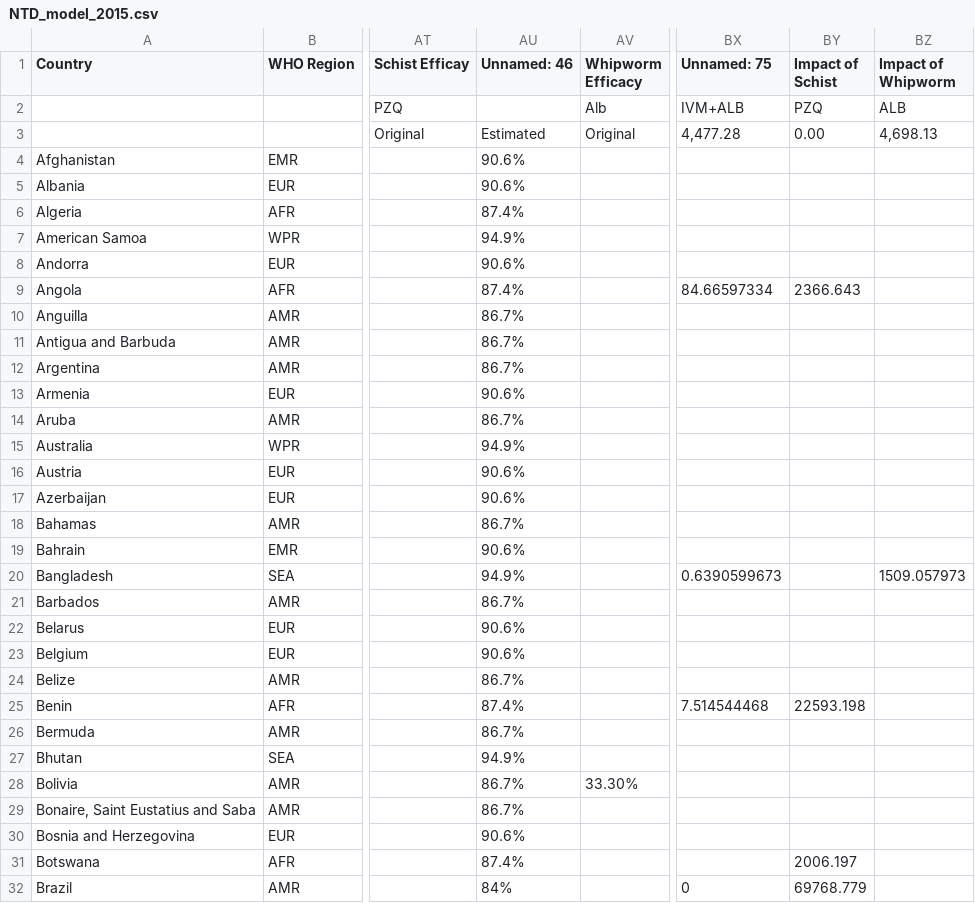
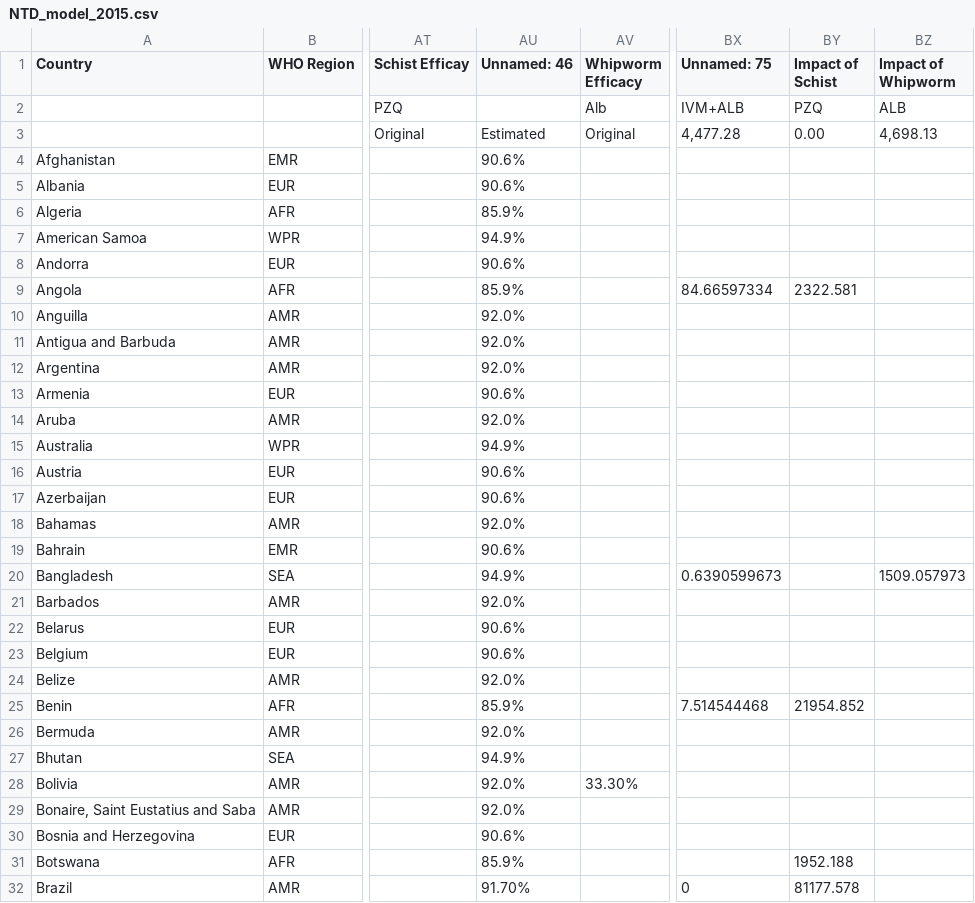
Before and after one commit to bcchen52/GHI_entity_mapping, a CSV file: raw_models/NTD_model_2015.csv, drawn as a sheet; only a part is shown, gaps mark what is left out; the diff covers the shown part only; the diff names each change by its address in the sheet, - before the commit and + after, or states it on an @@ line.

```diff
--- a/raw_models/NTD_model_2015.csv
+++ b/raw_models/NTD_model_2015.csv
-AU6 (Unnamed: 46): 87.4%
+AU6 (Unnamed: 46): 85.9%
-AU9 (Unnamed: 46): 87.4%
+AU9 (Unnamed: 46): 85.9%
-BY9 (Impact of Schist): 2366.643
+BY9 (Impact of Schist): 2322.581
-AU10:AU12 (Unnamed: 46): 86.7%
+AU10:AU12 (Unnamed: 46): 92.0%
-AU14 (Unnamed: 46): 86.7%
+AU14 (Unnamed: 46): 92.0%
-AU18 (Unnamed: 46): 86.7%
+AU18 (Unnamed: 46): 92.0%
-AU21 (Unnamed: 46): 86.7%
+AU21 (Unnamed: 46): 92.0%
-AU24 (Unnamed: 46): 86.7%
+AU24 (Unnamed: 46): 92.0%
-AU25 (Unnamed: 46): 87.4%
+AU25 (Unnamed: 46): 85.9%
-BY25 (Impact of Schist): 22593.198
+BY25 (Impact of Schist): 21954.852
-AU26 (Unnamed: 46): 86.7%
+AU26 (Unnamed: 46): 92.0%
-AU28:AU29 (Unnamed: 46): 86.7%
+AU28:AU29 (Unnamed: 46): 92.0%
-AU31 (Unnamed: 46): 87.4%
+AU31 (Unnamed: 46): 85.9%
-BY31 (Impact of Schist): 2006.197
+BY31 (Impact of Schist): 1952.188
-AU32 (Unnamed: 46): 84%
+AU32 (Unnamed: 46): 91.70%
-BY32 (Impact of Schist): 69768.779
+BY32 (Impact of Schist): 81177.578
```
Also changed, not shown: 100 edited cells elsewhere in this file, entity_maps/NTD_entity_map_2015.csv, entity_maps/NTD_entity_map_2017.csv, 30 other files.
